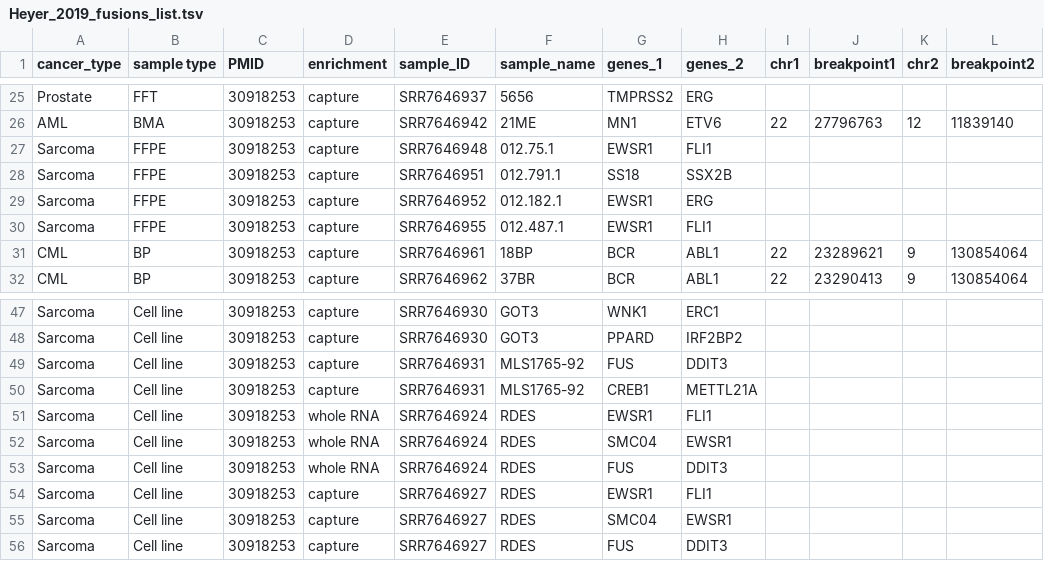
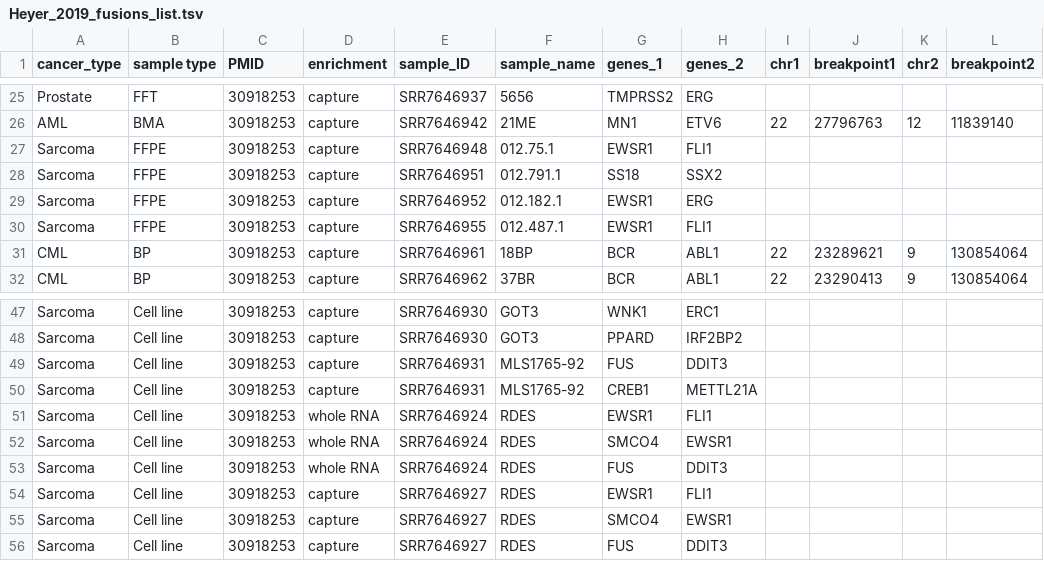
Before and after one commit to bialimed/SoFuR, a TSV file: assessment/datasets/expected/Heyer_2019_fusions_list.tsv, drawn as a sheet; only a part is shown, gaps mark what is left out; the diff names each change by its address in the sheet, - before the commit and + after, or states it on an @@ line.

Commit message:
Add config assessement release 1.0.0

```diff
--- a/assessment/datasets/expected/Heyer_2019_fusions_list.tsv
+++ b/assessment/datasets/expected/Heyer_2019_fusions_list.tsv
-H28 (genes_2): SSX2B
+H28 (genes_2): SSX2
-G52 (genes_1): SMC04
+G52 (genes_1): SMCO4
-G55 (genes_1): SMC04
+G55 (genes_1): SMCO4
```
